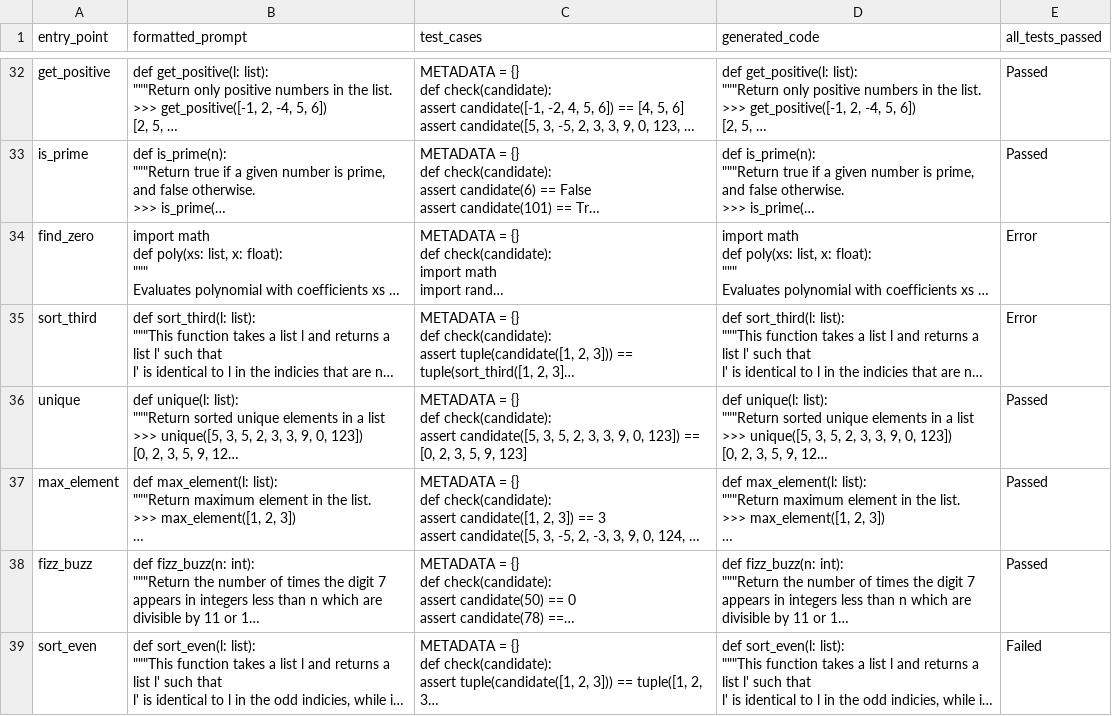
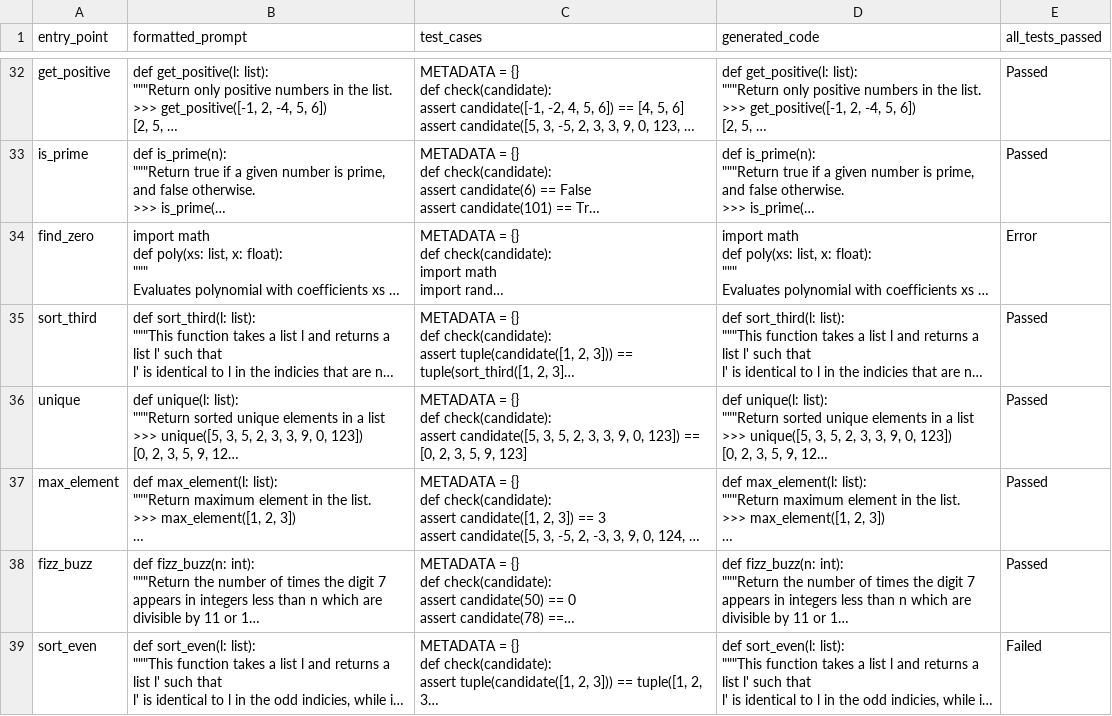
Before and after one commit to mab2400/semcoder, a CSV file: test_results_pass_fail_2.csv, drawn as a sheet; only a part is shown, gaps mark what is left out; long unchanged cells end in …; the diff covers the shown part only; the diff names each change by its address in the sheet, - before the commit and + after, or states it on an @@ line.

Commit message:
Added function to the local scope to avoid undefined errors

```diff
--- a/test_results_pass_fail_2.csv
+++ b/test_results_pass_fail_2.csv
-E35 (all_tests_passed): Error
+E35 (all_tests_passed): Passed
```
Also changed, not shown: 5 edited cells elsewhere in this file, 2 other files.
